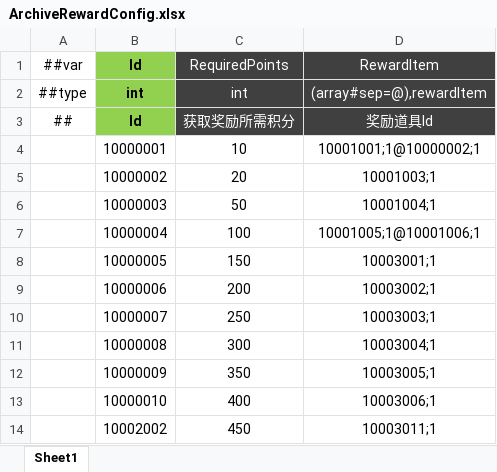
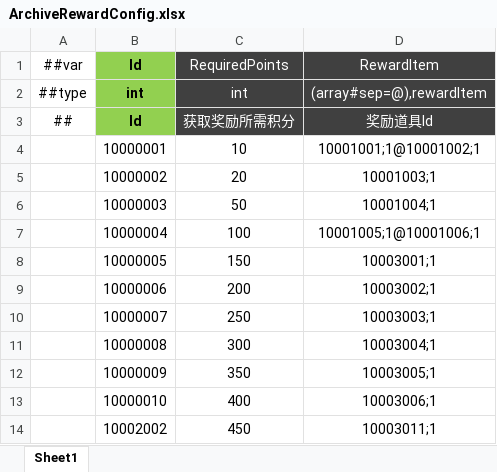
Before and after one commit to csyinghuochong/miniprogram_1, an Excel workbook: Unity/Assets/Config/Excel/ArchiveRewardConfig.xlsx, sheet Sheet1, drawn as a sheet; values as stored, in another font and other column widths than the file's, no borders; the diff names each change by its address in the sheet, - before the commit and + after, or states it on an @@ line.

```diff
--- a/Unity/Assets/Config/Excel/ArchiveRewardConfig.xlsx (sheet Sheet1)
+++ b/Unity/Assets/Config/Excel/ArchiveRewardConfig.xlsx (sheet Sheet1)
-D4 (RewardItem): 10001001;1@10000002;1
+D4 (RewardItem): 10001001;1@10001002;1
```
Also changed, not shown: 14 other files.
